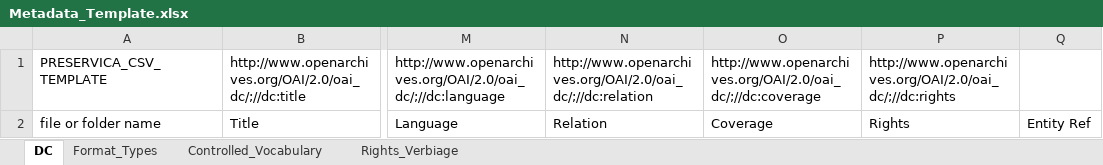
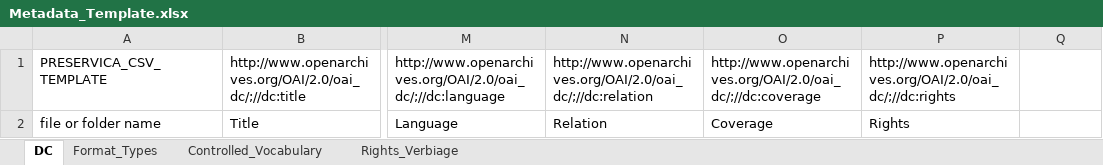
Before and after one commit to ElviraV120/archives_metadata_utility_tool, an Excel workbook: Metadata_Template.xlsx, sheet DC, drawn as a sheet; only a part is shown, gaps mark what is left out; values as stored, in another font and other column widths than the file's, no borders; the diff names each change by its address in the sheet, - before the commit and + after, or states it on an @@ line.

Commit message:
Entity Ref ID column fix

```diff
--- a/Metadata_Template.xlsx (sheet DC)
+++ b/Metadata_Template.xlsx (sheet DC)
-Q2: Entity Ref
+Q2: (empty)
```
Also changed, not shown: 1 other file.
